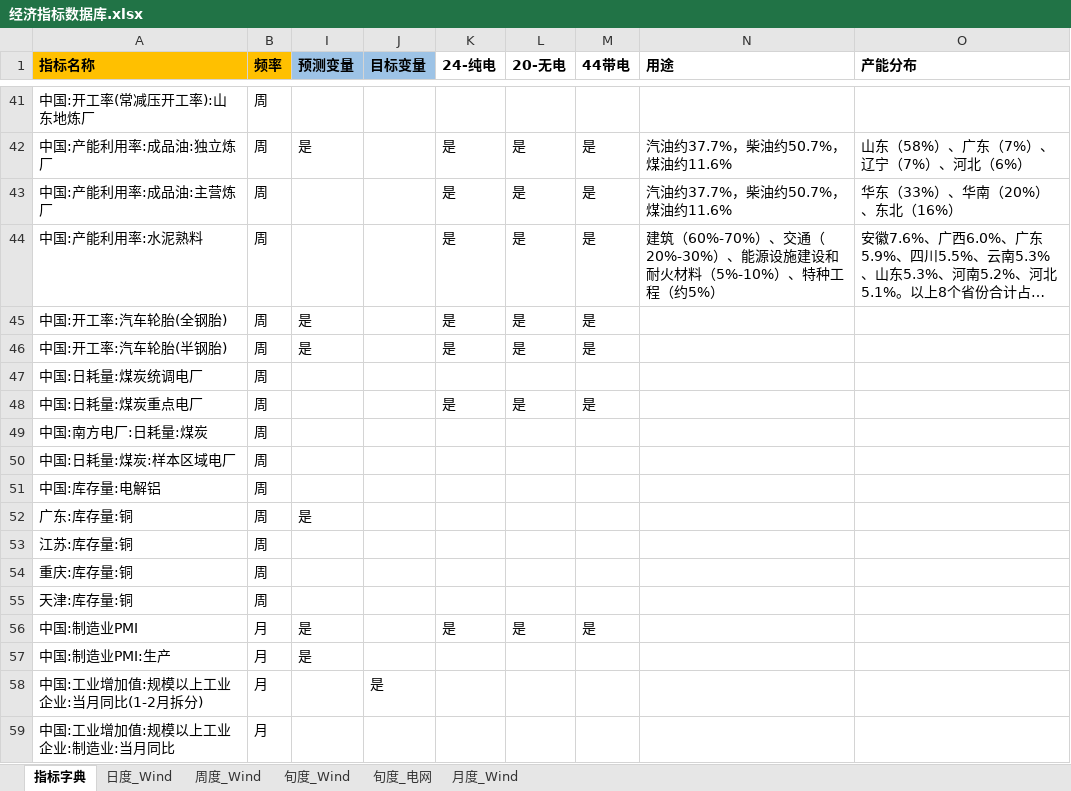
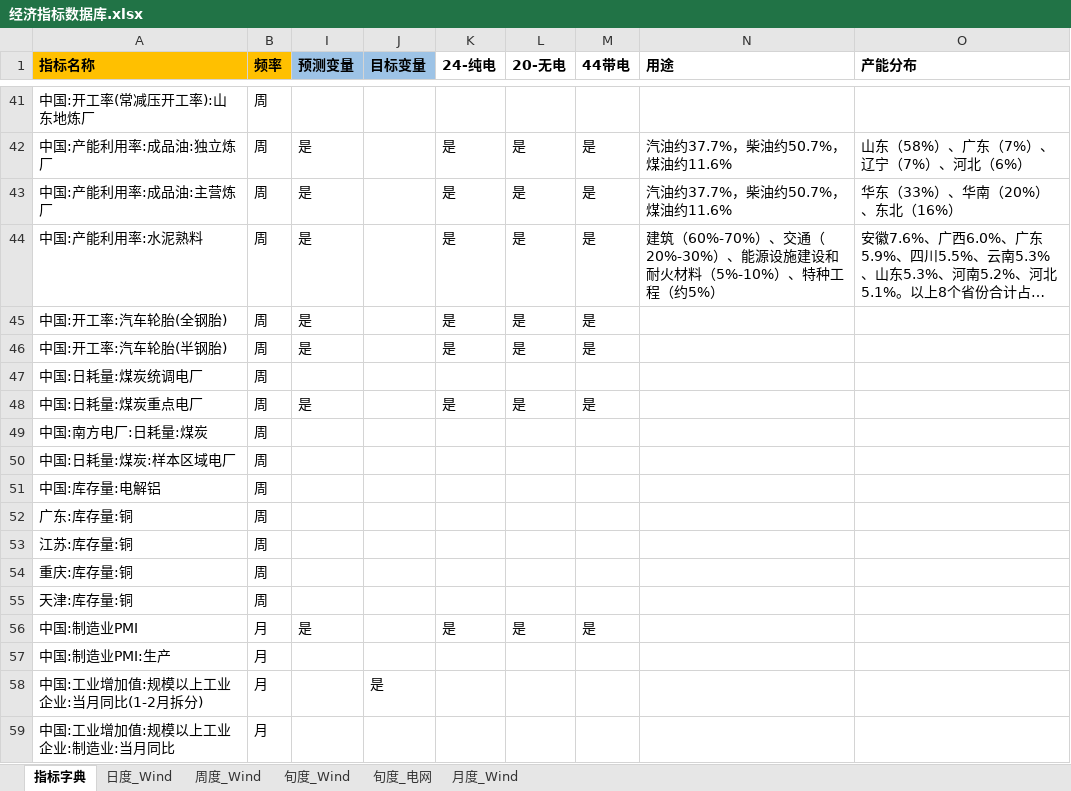
Before and after one commit to BichengNiu/HTFA_v1.1, an Excel workbook: data/经济指标数据库.xlsx, sheet 指标字典, drawn as a sheet; only a part is shown, gaps mark what is left out; long unchanged cells end in …; values as stored, in another font and other column widths than the file's, no borders; the diff covers the shown part only; the diff names each change by its address in the sheet, - before the commit and + after, or states it on an @@ line.

```diff
--- a/data/经济指标数据库.xlsx (sheet 指标字典)
+++ b/data/经济指标数据库.xlsx (sheet 指标字典)
-I43:I44 (预测变量): (empty)
+I43:I44 (预测变量): 是
-I48 (预测变量): (empty)
+I48 (预测变量): 是
-I52 (预测变量): 是
+I52 (预测变量): (empty)
-I57 (预测变量): 是
+I57 (预测变量): (empty)
```
Also changed, not shown: 12 edited cells elsewhere in this sheet, 13 other files.
